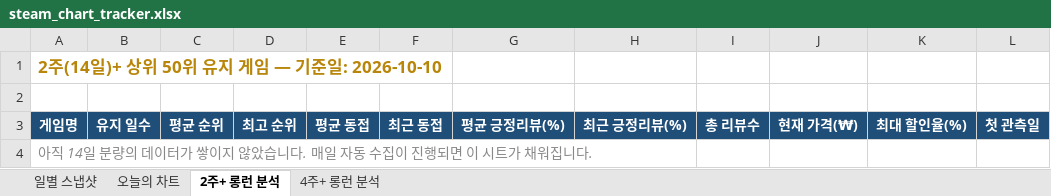
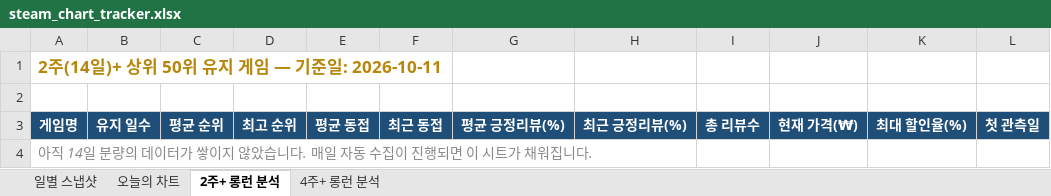
Before and after one commit to yunahro0513/steam-tracker, an Excel workbook: steam_chart_tracker.xlsx, sheet 2주+ 롱런 분석, drawn as a sheet; only a part is shown; values as stored, in another font and other column widths than the file's, no borders; the diff names each change by its address in the sheet, - before the commit and + after, or states it on an @@ line.

```diff
--- a/steam_chart_tracker.xlsx (sheet 2주+ 롱런 분석)
+++ b/steam_chart_tracker.xlsx (sheet 2주+ 롱런 분석)
-A1: 2주(14일)+ 상위 50위 유지 게임 — 기준일: 2026-10-10
+A1: 2주(14일)+ 상위 50위 유지 게임 — 기준일: 2026-10-11
```
Also changed, not shown: sheet 일별 스냅샷, sheet 4주+ 롱런 분석, sheet 오늘의 차트, 1 other file.
